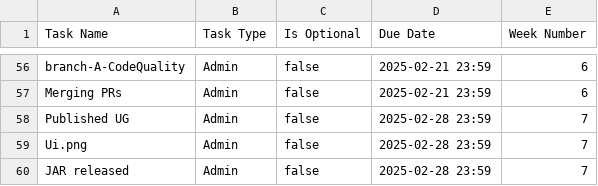
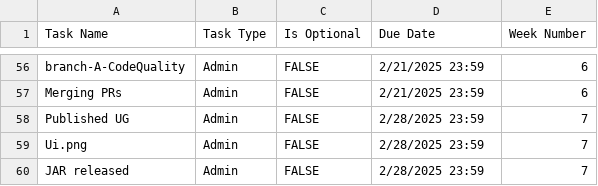
Before and after one commit to nus-cs2103de-ay2425s2/ip-progress-dashboard, a CSV file: data/task_definitions.csv, drawn as a sheet; only a part is shown, gaps mark what is left out; the diff covers the shown part only; the diff names each change by its address in the sheet, - before the commit and + after, or states it on an @@ line.

```diff
--- a/data/task_definitions.csv
+++ b/data/task_definitions.csv
-C56:C60 (Is Optional): false
+C56:C60 (Is Optional): FALSE
-D56:D57 (Due Date): 2025-02-21 23:59
+D56:D57 (Due Date): 2/21/2025 23:59
-D58:D60 (Due Date): 2025-02-28 23:59
+D58:D60 (Due Date): 2/28/2025 23:59
```
Also changed, not shown: 109 edited cells elsewhere in this file, 2 other files.
